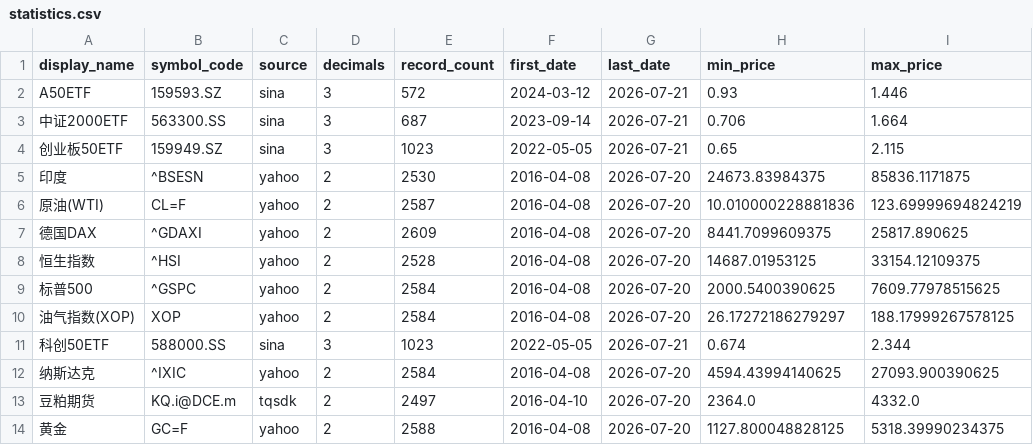
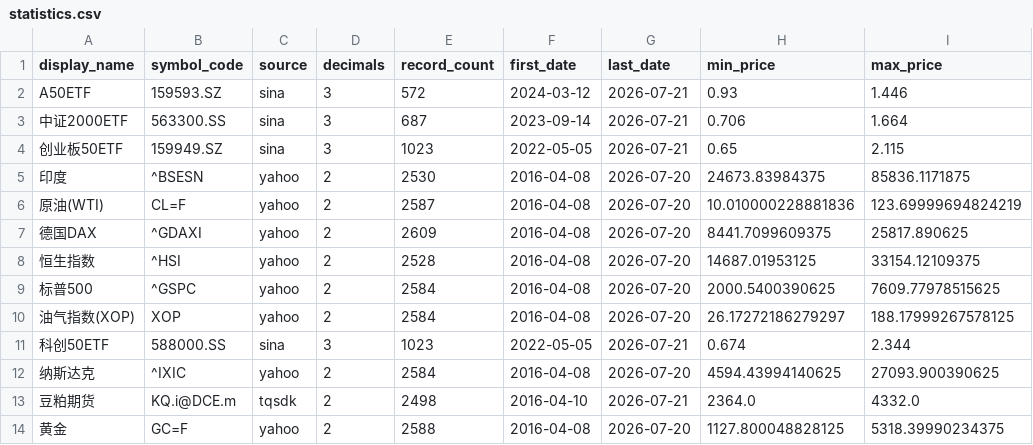
Before and after one commit to cc1024/market-data, a CSV file: data/statistics.csv, drawn as a sheet; only a part is shown; the diff names each change by its address in the sheet, - before the commit and + after, or states it on an @@ line.

```diff
--- a/data/statistics.csv
+++ b/data/statistics.csv
-E13 (record_count): 2497
+E13 (record_count): 2498
-G13 (last_date): 2026-07-20
+G13 (last_date): 2026-07-21
```
Also changed, not shown: data/latest_prices.csv, data/latest_prices_display.csv, 6 other files.
